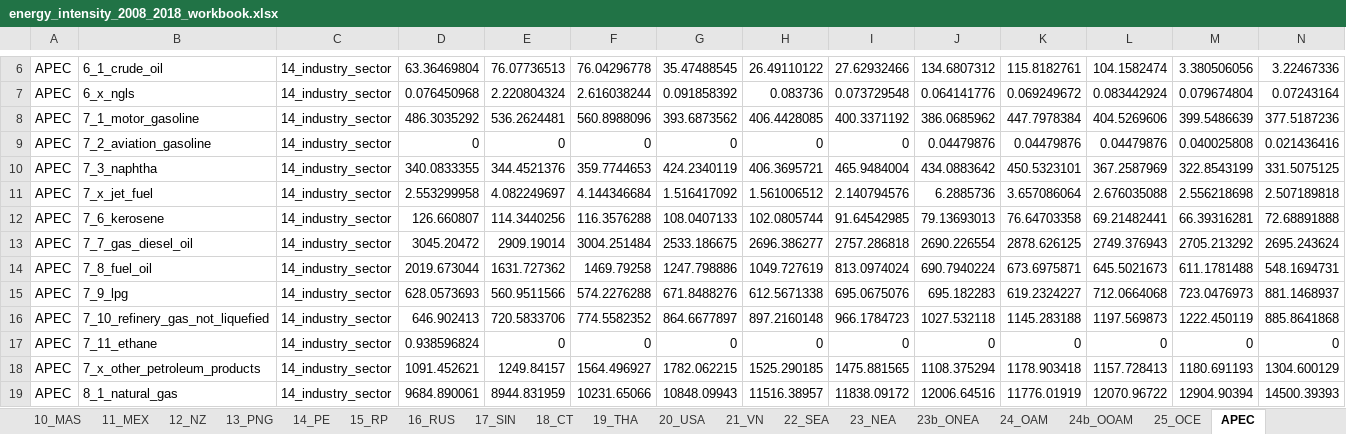
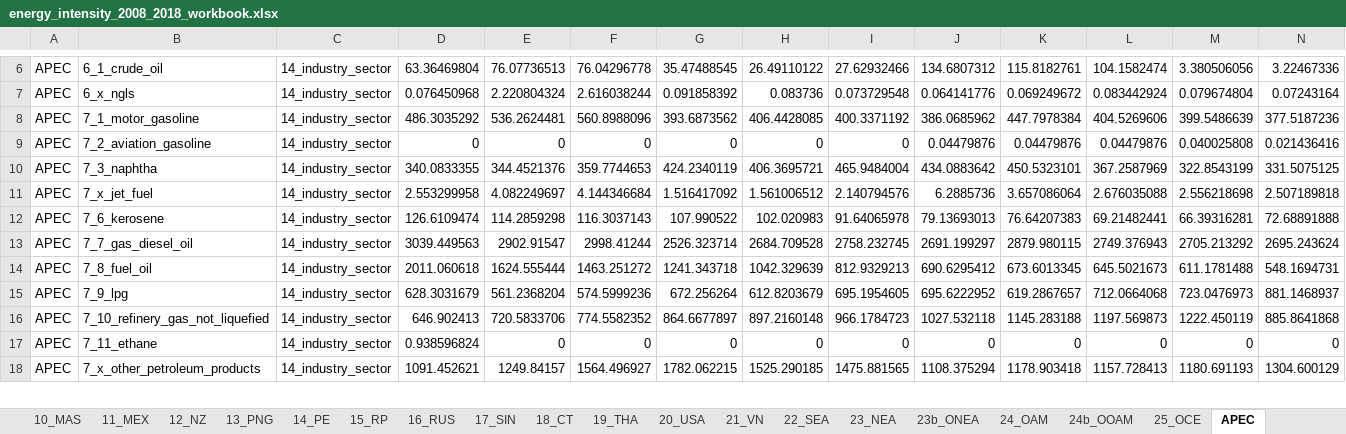
Before and after one commit to asia-pacific-energy-research-centre/Industry_8th, an Excel workbook: results/initial_look/energy_intensity_2008_2018_workbook.xlsx, sheet APEC, drawn as a sheet; only a part is shown, gaps mark what is left out; values as stored, in another font and other column widths than the file's, no borders; removed rows and columns are numbered as before the commit, all else as after; the diff covers the shown part only; the diff names each change by its address in the sheet, - before the commit and + after, or states it on an @@ line.

```diff
--- a/results/initial_look/energy_intensity_2008_2018_workbook.xlsx (sheet APEC)
+++ b/results/initial_look/energy_intensity_2008_2018_workbook.xlsx (sheet APEC)
-D12: 126.660807
+D12: 126.6109474
-E12: 114.3440256
+E12: 114.2859298
-F12: 116.3576288
+F12: 116.3037143
-G12: 108.0407133
+G12: 107.990522
-H12: 102.0805744
+H12: 102.020983
-I12: 91.64542985
+I12: 91.64065978
-K12: 76.64703358
+K12: 76.64207383
-D13: 3045.20472
+D13: 3039.449563
-E13: 2909.19014
+E13: 2902.91547
-F13: 3004.251484
+F13: 2998.41244
-G13: 2533.186675
+G13: 2526.323714
-H13: 2696.386277
+H13: 2684.709528
-I13: 2757.286818
+I13: 2758.232745
-J13: 2690.226554
+J13: 2691.199297
-K13: 2878.626125
+K13: 2879.980115
-D14: 2019.673044
+D14: 2011.060618
-E14: 1631.727362
+E14: 1624.555444
-F14: 1469.79258
+F14: 1463.251272
-G14: 1247.798886
+G14: 1241.343718
-H14: 1049.727619
+H14: 1042.329639
-I14: 813.0974024
+I14: 812.9329213
-J14: 690.7940224
+J14: 690.6295412
-K14: 673.6975871
+K14: 673.6013345
-D15: 628.0573693
+D15: 628.3031679
-E15: 560.9511566
+E15: 561.2368204
-F15: 574.2276288
+F15: 574.5999236
-G15: 671.8488276
+G15: 672.256264
-H15: 612.5671338
+H15: 612.8203679
-I15: 695.0675076
+I15: 695.1954605
-J15: 695.182283
+J15: 695.6222952
-K15: 619.2324227
+K15: 619.2867657
-row 19: APEC | 8_1_natural_gas | 14_industry_sector | 9684.890061 | 8944.831959 | 10231.65066 | 10848.09943 | 11516.38957 | 11838.09172 | 12006.64516 | 11776.01919 | 12070.96722 | 12904.90394 | 14500.39393
```
Also changed, not shown: 4 added rows, 45 removed rows and 320 edited cells elsewhere in this sheet, sheet 22_SEA, sheet 19_THA, sheet 10_MAS, sheet 06_HKC, sheet 23b_ONEA, sheet 23_NEA, 21 more sheets, results/initial_look/aluminium_2018_workbook.xlsx, results/initial_look/cement_2018_workbook.xlsx, 11 other files.
